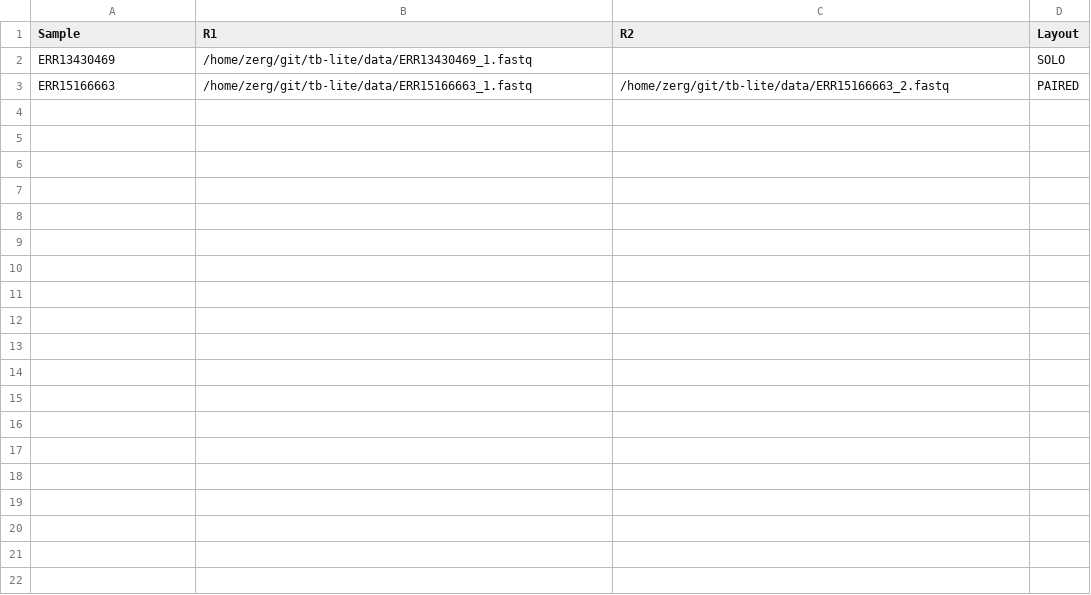
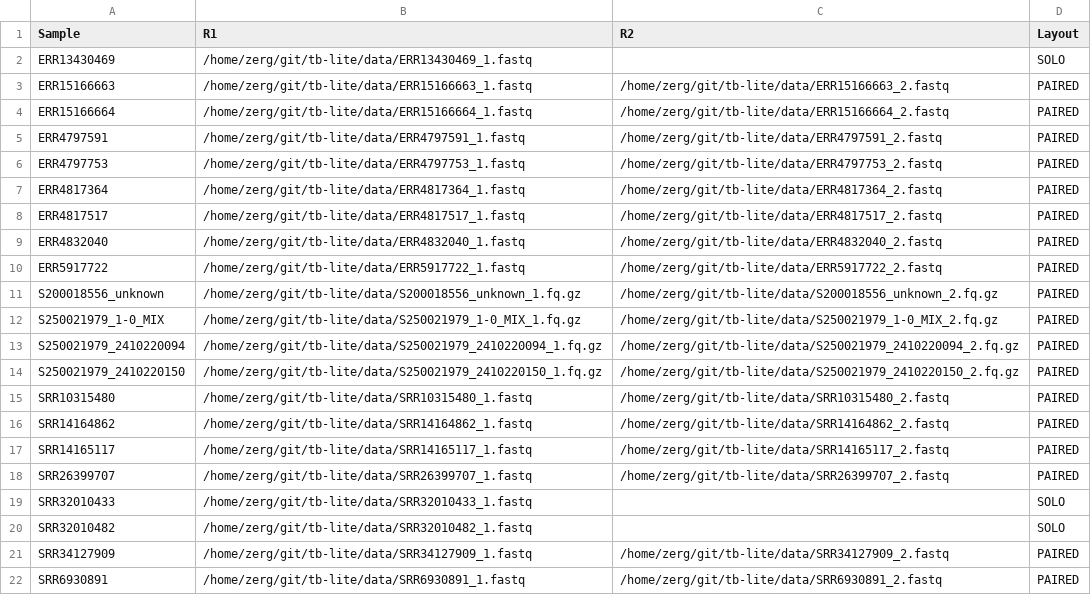
Before and after one commit to KiselevSI/tb-lite, a CSV file: run.csv, drawn as a sheet.

```diff
--- a/run.csv
+++ b/run.csv
@@ -3 +3,20 @@ ERR13430469,/home/zerg/git/tb-lite/data/ERR13430469_1.fastq,,SOLO
 ERR15166663,/home/zerg/git/tb-lite/data/ERR15166663_1.fastq,/home/zerg/git/tb-lite/data/ERR15166663_2.fastq,PAIRED
+ERR15166664,/home/zerg/git/tb-lite/data/ERR15166664_1.fastq,/home/zerg/git/tb-lite/data/ERR15166664_2.fastq,PAIRED
+ERR4797591,/home/zerg/git/tb-lite/data/ERR4797591_1.fastq,/home/zerg/git/tb-lite/data/ERR4797591_2.fastq,PAIRED
+ERR4797753,/home/zerg/git/tb-lite/data/ERR4797753_1.fastq,/home/zerg/git/tb-lite/data/ERR4797753_2.fastq,PAIRED
+ERR4817364,/home/zerg/git/tb-lite/data/ERR4817364_1.fastq,/home/zerg/git/tb-lite/data/ERR4817364_2.fastq,PAIRED
+ERR4817517,/home/zerg/git/tb-lite/data/ERR4817517_1.fastq,/home/zerg/git/tb-lite/data/ERR4817517_2.fastq,PAIRED
+ERR4832040,/home/zerg/git/tb-lite/data/ERR4832040_1.fastq,/home/zerg/git/tb-lite/data/ERR4832040_2.fastq,PAIRED
+ERR5917722,/home/zerg/git/tb-lite/data/ERR5917722_1.fastq,/home/zerg/git/tb-lite/data/ERR5917722_2.fastq,PAIRED
+S200018556_unknown,/home/zerg/git/tb-lite/data/S200018556_unknown_1.fq.gz,/home/zerg/git/tb-lite/data/S200018556_unknown_2.fq.gz,PAIRED
+S250021979_1-0_MIX,/home/zerg/git/tb-lite/data/S250021979_1-0_MIX_1.fq.gz,/home/zerg/git/tb-lite/data/S250021979_1-0_MIX_2.fq.gz,PAIRED
+S250021979_2410220094,/home/zerg/git/tb-lite/data/S250021979_2410220094_1.fq.gz,/home/zerg/git/tb-lite/data/S250021979_2410220094_2.fq.gz,PAIRED
+S250021979_2410220150,/home/zerg/git/tb-lite/data/S250021979_2410220150_1.fq.gz,/home/zerg/git/tb-lite/data/S250021979_2410220150_2.fq.gz,PAIRED
+SRR10315480,/home/zerg/git/tb-lite/data/SRR10315480_1.fastq,/home/zerg/git/tb-lite/data/SRR10315480_2.fastq,PAIRED
+SRR14164862,/home/zerg/git/tb-lite/data/SRR14164862_1.fastq,/home/zerg/git/tb-lite/data/SRR14164862_2.fastq,PAIRED
+SRR14165117,/home/zerg/git/tb-lite/data/SRR14165117_1.fastq,/home/zerg/git/tb-lite/data/SRR14165117_2.fastq,PAIRED
+SRR26399707,/home/zerg/git/tb-lite/data/SRR26399707_1.fastq,/home/zerg/git/tb-lite/data/SRR26399707_2.fastq,PAIRED
+SRR32010433,/home/zerg/git/tb-lite/data/SRR32010433_1.fastq,,SOLO
+SRR32010482,/home/zerg/git/tb-lite/data/SRR32010482_1.fastq,,SOLO
+SRR34127909,/home/zerg/git/tb-lite/data/SRR34127909_1.fastq,/home/zerg/git/tb-lite/data/SRR34127909_2.fastq,PAIRED
+SRR6930891,/home/zerg/git/tb-lite/data/SRR6930891_1.fastq,/home/zerg/git/tb-lite/data/SRR6930891_2.fastq,PAIRED
```
Also changed, not shown: 38 other files.
